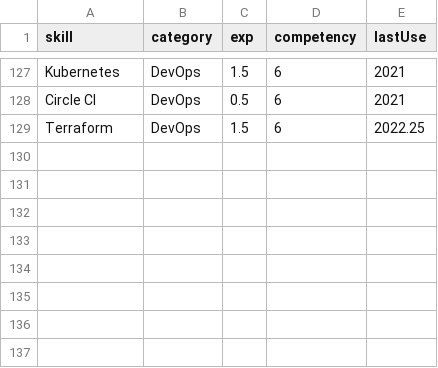
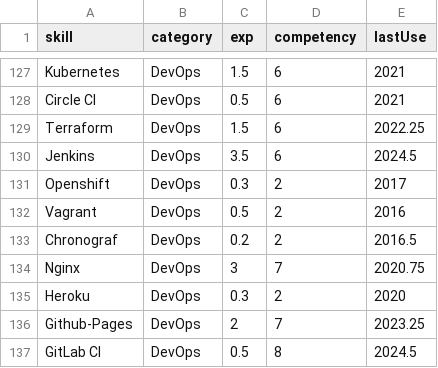
Before and after one commit to ng-the-engineer/api-vercel, a CSV file: data.csv, drawn as a sheet; only a part is shown, gaps mark what is left out; the diff names each change by its address in the sheet, - before the commit and + after, or states it on an @@ line.

Commit message:
Add remaining

```diff
--- a/data.csv
+++ b/data.csv
+row 130: Jenkins | DevOps | 3.5 | 6 | 2024.5
+row 131: Openshift | DevOps | 0.3 | 2 | 2017
+row 132: Vagrant | DevOps | 0.5 | 2 | 2016
+row 133: Chronograf | DevOps | 0.2 | 2 | 2016.5
+row 134: Nginx | DevOps | 3 | 7 | 2020.75
+row 135: Heroku | DevOps | 0.3 | 2 | 2020
+row 136: Github-Pages | DevOps | 2 | 7 | 2023.25
+row 137: GitLab CI | DevOps | 0.5 | 8 | 2024.5
```
